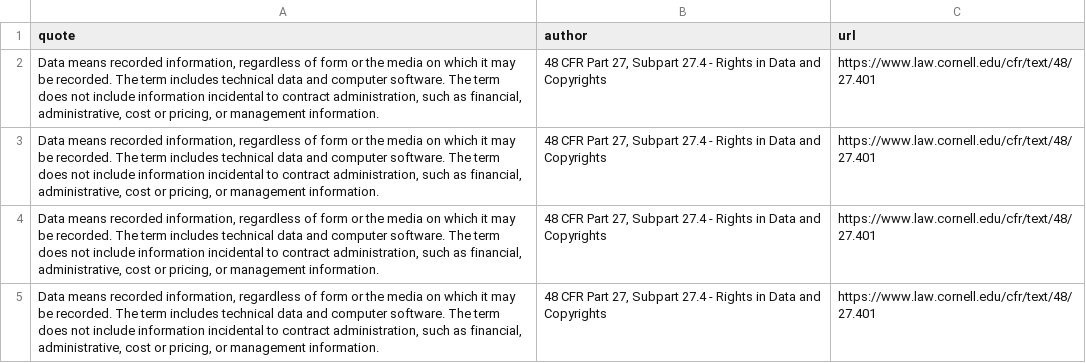
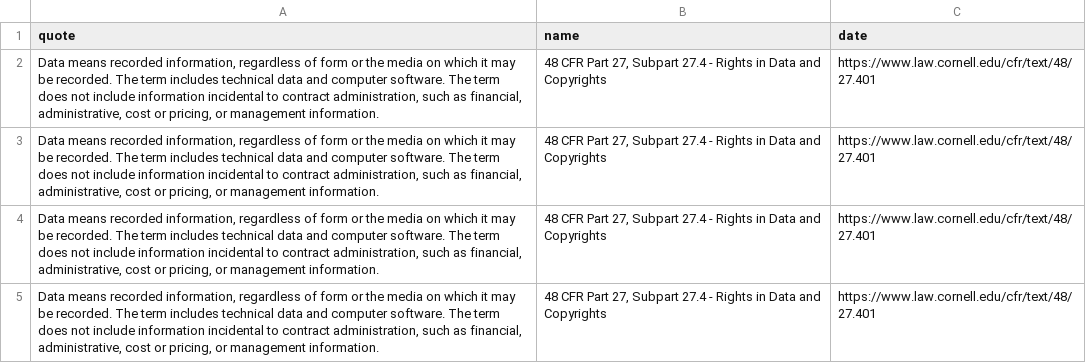
Before and after one commit to rebeccawilliams/whatisdata, a CSV file: datadefinitions.csv, drawn as a sheet.

Commit message:
Update datadefinitions.csv

```diff
--- a/datadefinitions.csv
+++ b/datadefinitions.csv
@@ -1,2 +1,2 @@
-quote, author, url
+quote, name, date
 "Data means recorded information, regardless of form or the media on which it may be recorded. The term includes technical data and computer software. The term does not include information incidental to contract administration, such as financial, administrative, cost or pricing, or management information.", "48 CFR Part 27, Subpart 27.4 - Rights in Data and Copyrights", "https://www.law.cornell.edu/cfr/text/48/27.401"
```
